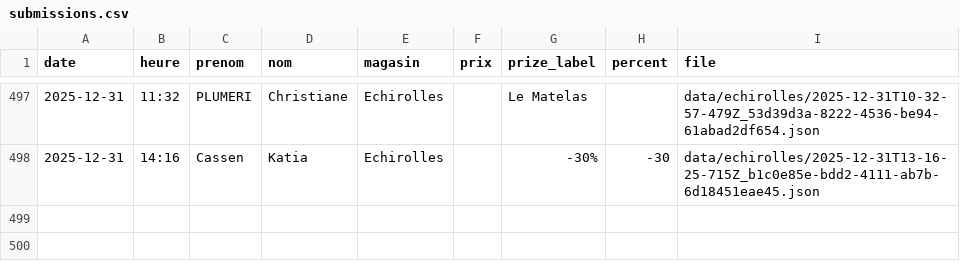
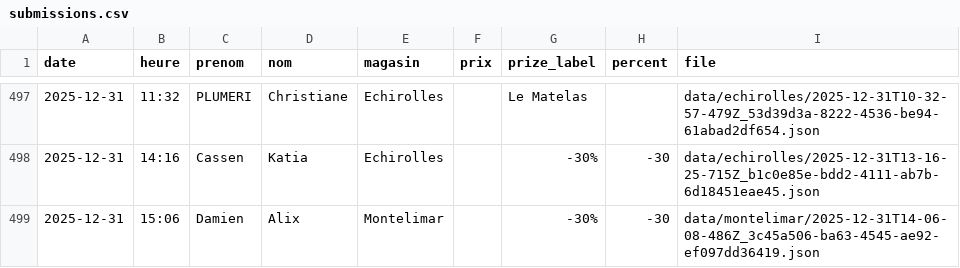
Before and after one commit to parmaktdm/Roue-de-Maliterie-2, a CSV file: data/submissions.csv, drawn as a sheet; only a part is shown, gaps mark what is left out; the diff names each change by its address in the sheet, - before the commit and + after, or states it on an @@ line.

Commit message:
Append data/submissions.csv

```diff
--- a/data/submissions.csv
+++ b/data/submissions.csv
+row 499: 2025-12-31 | 15:06 | Damien | Alix | Montelimar |  | -30% | -30 | data/montelimar/2025-12-31T14-06-08-486Z_3c45a506-ba63-4545-ae92-ef097dd36419.json
```
